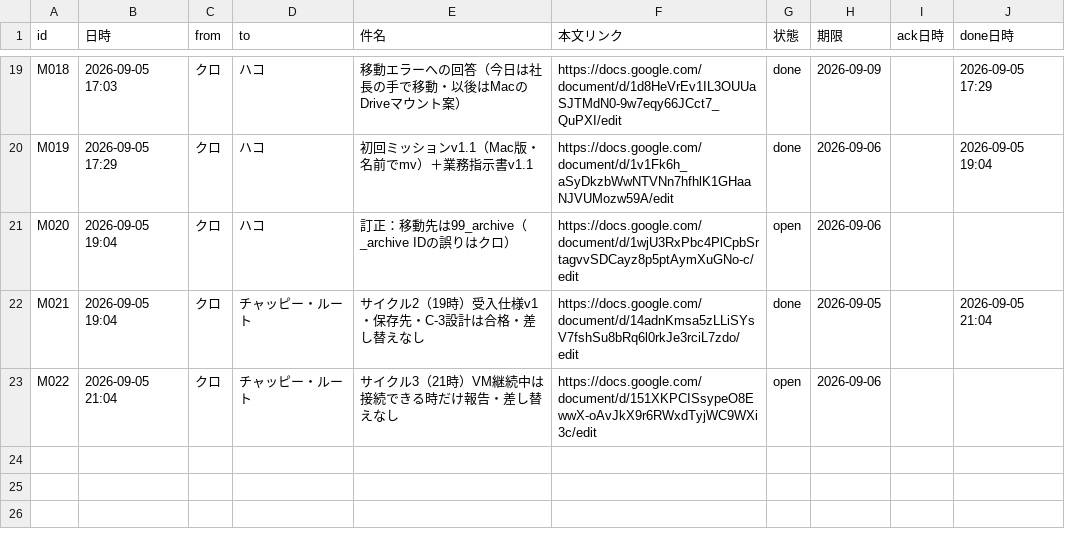
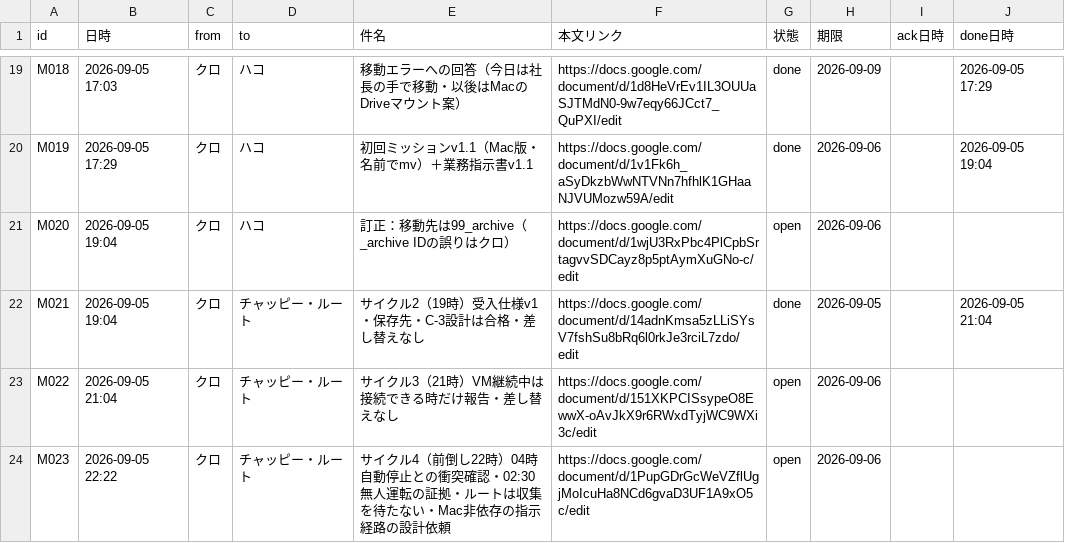
Before and after one commit to kumasan99/cloude, a CSV file: docs/ledger/messages.csv, drawn as a sheet; only a part is shown, gaps mark what is left out; the diff names each change by its address in the sheet, - before the commit and + after, or states it on an @@ line.

```diff
--- a/docs/ledger/messages.csv
+++ b/docs/ledger/messages.csv
+row 24: M023 | 2026-09-05 22:22 | クロ | チャッピー・ルート | サイクル4（前倒し22時）04時自動停止との衝突確認・02:30無人運転の証拠・ルートは収集を待たない・Mac非依存の指示経路の設計依頼 | https://docs.google.com/document/d/1PupGDrGcWeVZflUgjMoIcuHa8NCd6gvaD3UF1A9xO5c/edit | open | 2026-09-06
```
Also changed, not shown: docs/ledger/tasks.csv.
